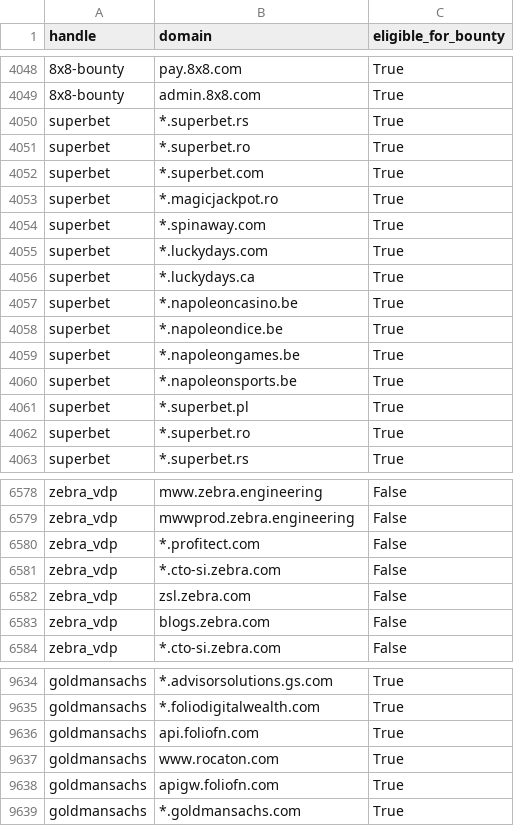
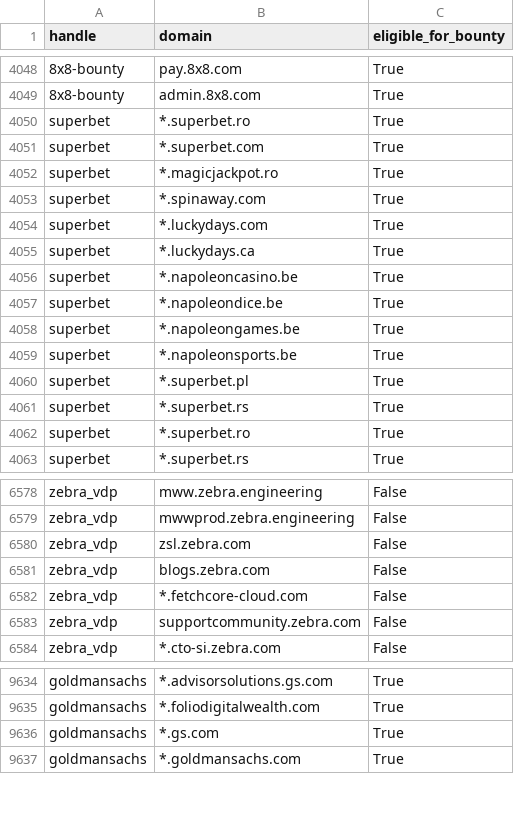
Before and after one commit to zhifana/h1domains, a CSV file: domains.csv, drawn as a sheet; only a part is shown, gaps mark what is left out; removed rows and columns are numbered as before the commit, all else as after; the diff covers the shown part only; the diff names each change by its address in the sheet, - before the commit and + after, or states it on an @@ line.

```diff
--- a/domains.csv
+++ b/domains.csv
-B4050 (domain): *.superbet.rs
+B4050 (domain): *.superbet.ro
-B4051 (domain): *.superbet.ro
+B4051 (domain): *.superbet.com
-B4052 (domain): *.superbet.com
+B4052 (domain): *.magicjackpot.ro
-B4053 (domain): *.magicjackpot.ro
+B4053 (domain): *.spinaway.com
-B4054 (domain): *.spinaway.com
+B4054 (domain): *.luckydays.com
-B4055 (domain): *.luckydays.com
+B4055 (domain): *.luckydays.ca
-B4056 (domain): *.luckydays.ca
+B4056 (domain): *.napoleoncasino.be
-B4057 (domain): *.napoleoncasino.be
+B4057 (domain): *.napoleondice.be
-B4058 (domain): *.napoleondice.be
+B4058 (domain): *.napoleongames.be
-B4059 (domain): *.napoleongames.be
+B4059 (domain): *.napoleonsports.be
-B4060 (domain): *.napoleonsports.be
+B4060 (domain): *.superbet.pl
-B4061 (domain): *.superbet.pl
+B4061 (domain): *.superbet.rs
-row 6580: zebra_vdp | *.profitect.com | False
-row 6581: zebra_vdp | *.cto-si.zebra.com | False
+row 6582: zebra_vdp | *.fetchcore-cloud.com | False
+row 6583: zebra_vdp | supportcommunity.zebra.com | False
-row 9636: goldmansachs | api.foliofn.com | True
-row 9637: goldmansachs | www.rocaton.com | True
-row 9638: goldmansachs | apigw.foliofn.com | True
+row 9636: goldmansachs | *.gs.com | True
```
Also changed, not shown: 6 added rows, 5 removed rows, 83 moved rows and 38 edited cells elsewhere in this file, 3 other files.
